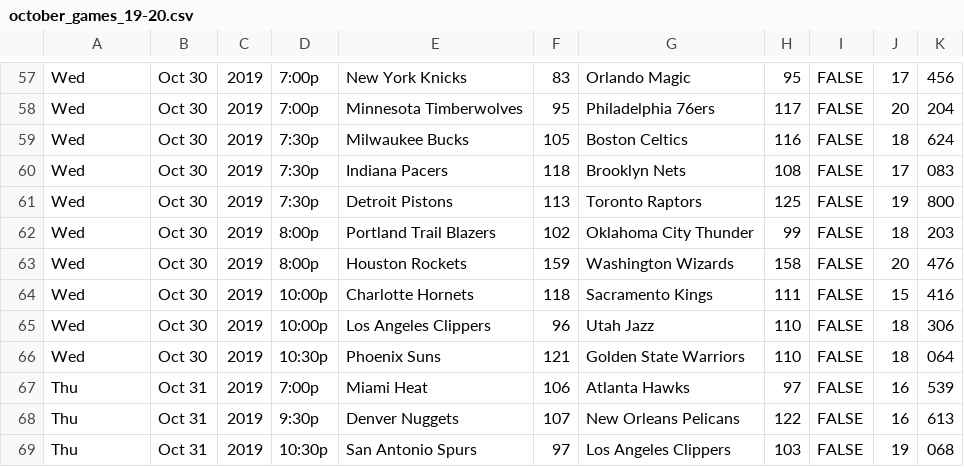
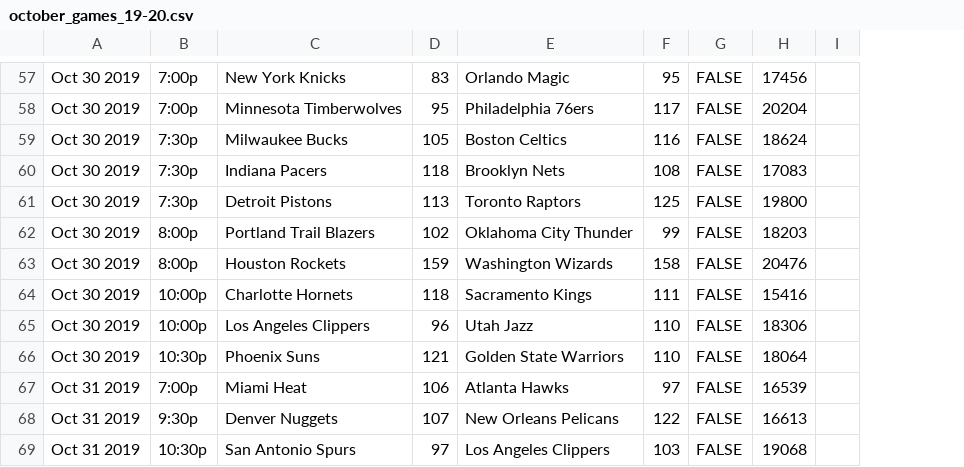
Before and after one commit to plurp411/nba-ml, a CSV file: data/october_games_19-20.csv, drawn as a sheet; only a part is shown, gaps mark what is left out; removed rows and columns are numbered as before the commit, all else as after; the diff covers the shown part only; the diff names each change by its address in the sheet, - before the commit and + after, or states it on an @@ line.

```diff
--- a/data/october_games_19-20.csv
+++ b/data/october_games_19-20.csv
-column B, rows 57-69: Oct 30 | Oct 30 | Oct 30 | Oct 30 | Oct 30 | Oct 30 | Oct 30 | Oct 30 | Oct 30 | Oct 30 | Oct 31 | Oct 31 | Oct 31
-column C, rows 57-69: all 2019
-column J, rows 57-69: 17 | 20 | 18 | 17 | 19 | 18 | 20 | 15 | 18 | 18 | 16 | 16 | 19
-column K, rows 57-69: 456 | 204 | 624 | 083 | 800 | 203 | 476 | 416 | 306 | 064 | 539 | 613 | 068
+column H, rows 57-69: 17456 | 20204 | 18624 | 17083 | 19800 | 18203 | 20476 | 15416 | 18306 | 18064 | 16539 | 16613 | 19068
+column I, empty
-A57:A66: Wed
+A57:A66: Oct 30 2019
-A67:A69: Thu
+A67:A69: Oct 31 2019
```
Also changed, not shown: 1 added row, 1 removed row and 55 edited cells elsewhere in this file, data/nba_teams_19-20.csv, 1 other file.
